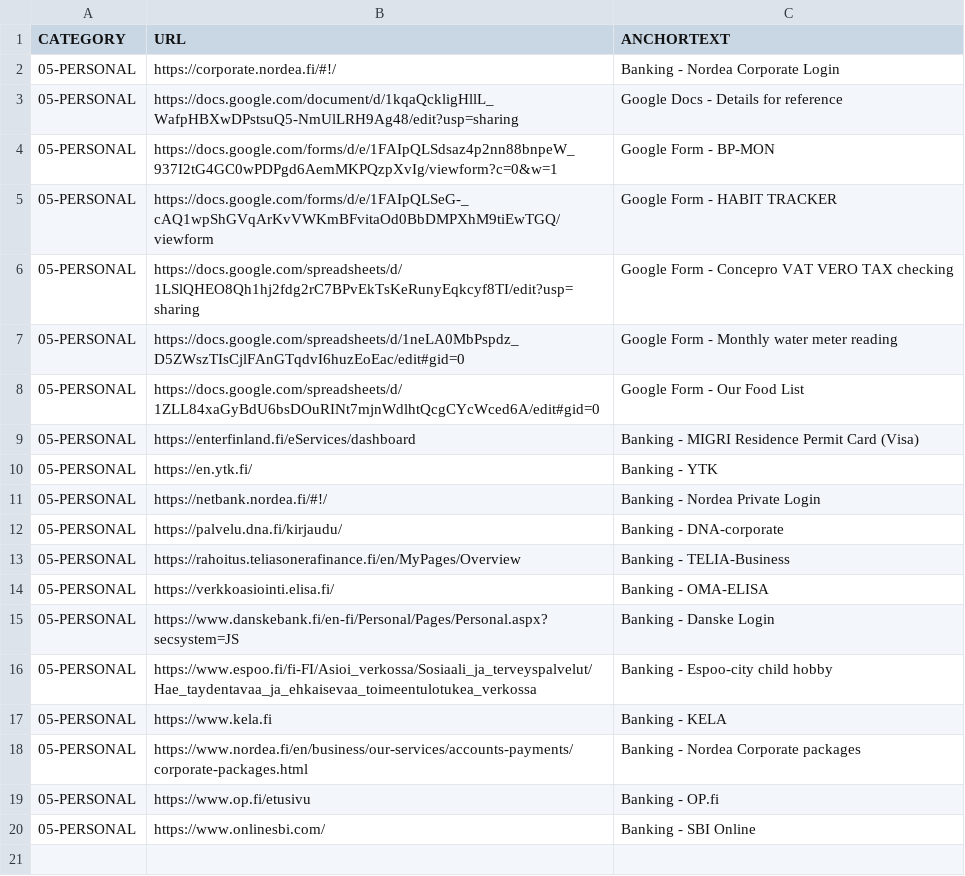
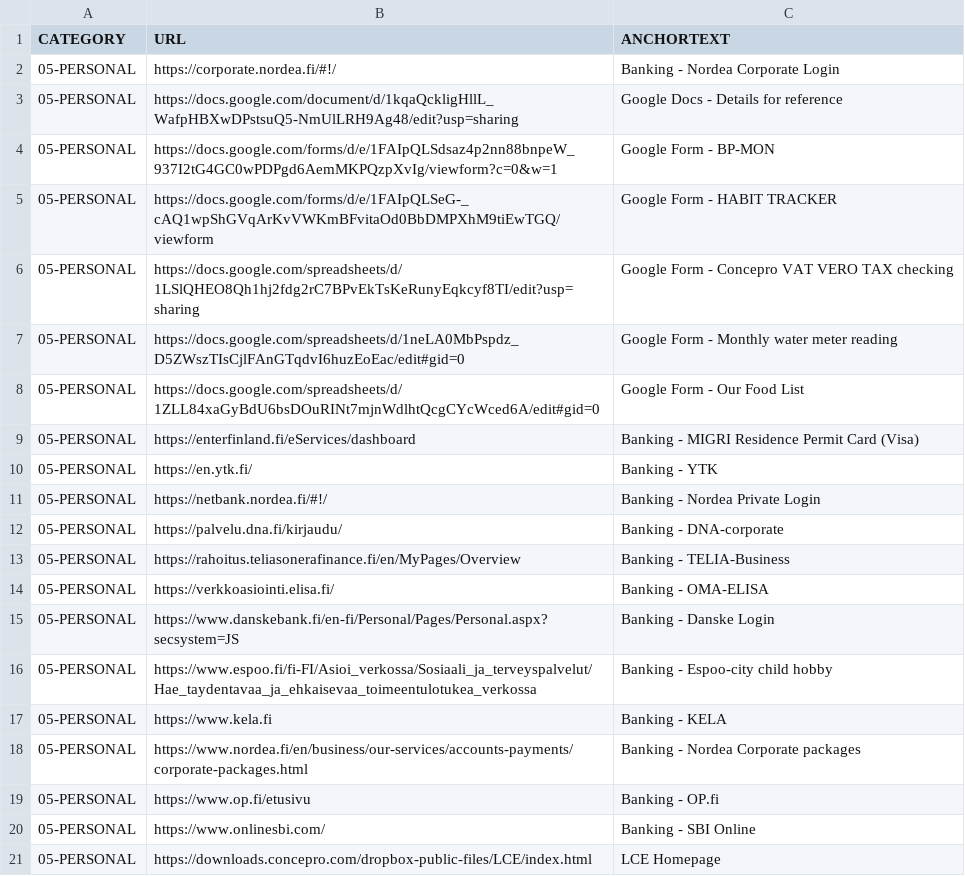
Before and after one commit to abhishek-paliwal/PROJECTS-REACTJS, a CSV file: app01-homepage/src/data/data_in/05-personal.csv, drawn as a sheet.

Commit message:
Update 05-personal.csv

```diff
--- a/app01-homepage/src/data/data_in/05-personal.csv
+++ b/app01-homepage/src/data/data_in/05-personal.csv
@@ -20 +20,2 @@ CATEGORY;URL;ANCHORTEXT
 05-PERSONAL;https://www.onlinesbi.com/;Banking - SBI Online
+05-PERSONAL;https://downloads.concepro.com/dropbox-public-files/LCE/index.html;LCE Homepage
```
